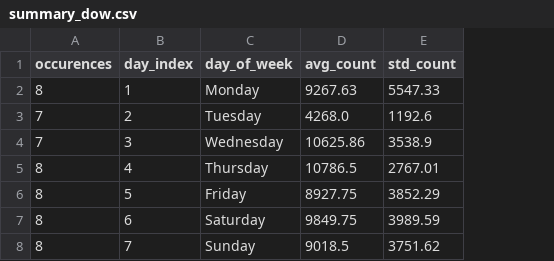
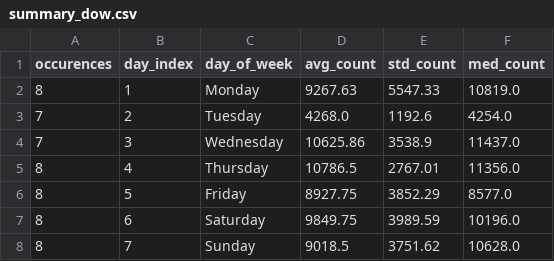
Before and after one commit to ADBond/steppinwolf, a CSV file: data/processed/summary_dow.csv, drawn as a sheet; the diff names each change by its address in the sheet, - before the commit and + after, or states it on an @@ line.

```diff
--- a/data/processed/summary_dow.csv
+++ b/data/processed/summary_dow.csv
+column F (med_count), rows 2-8: 10819.0 | 4254.0 | 11437.0 | 11356.0 | 8577.0 | 10196.0 | 10628.0
```
Also changed, not shown: 1 other file.
